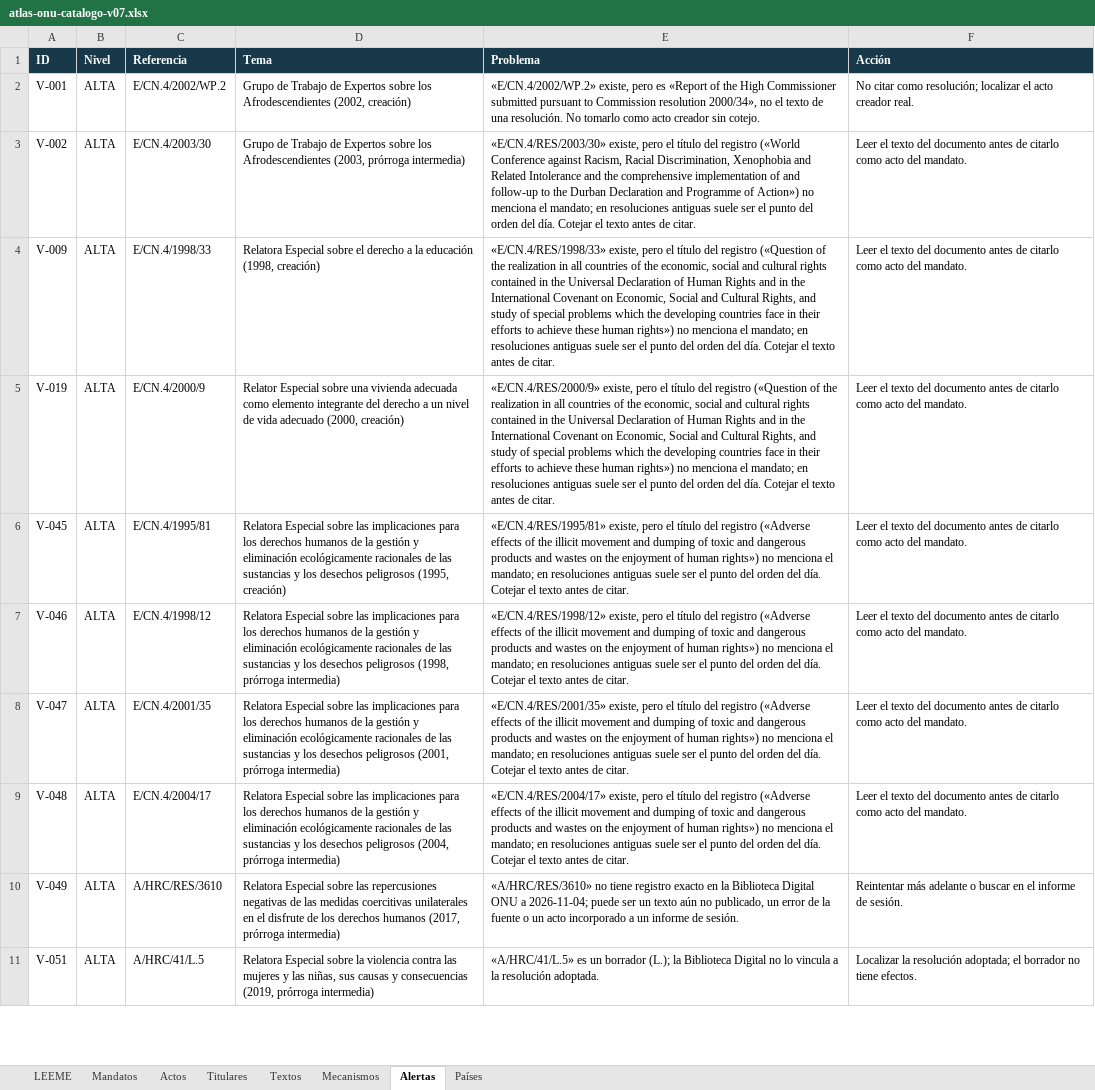
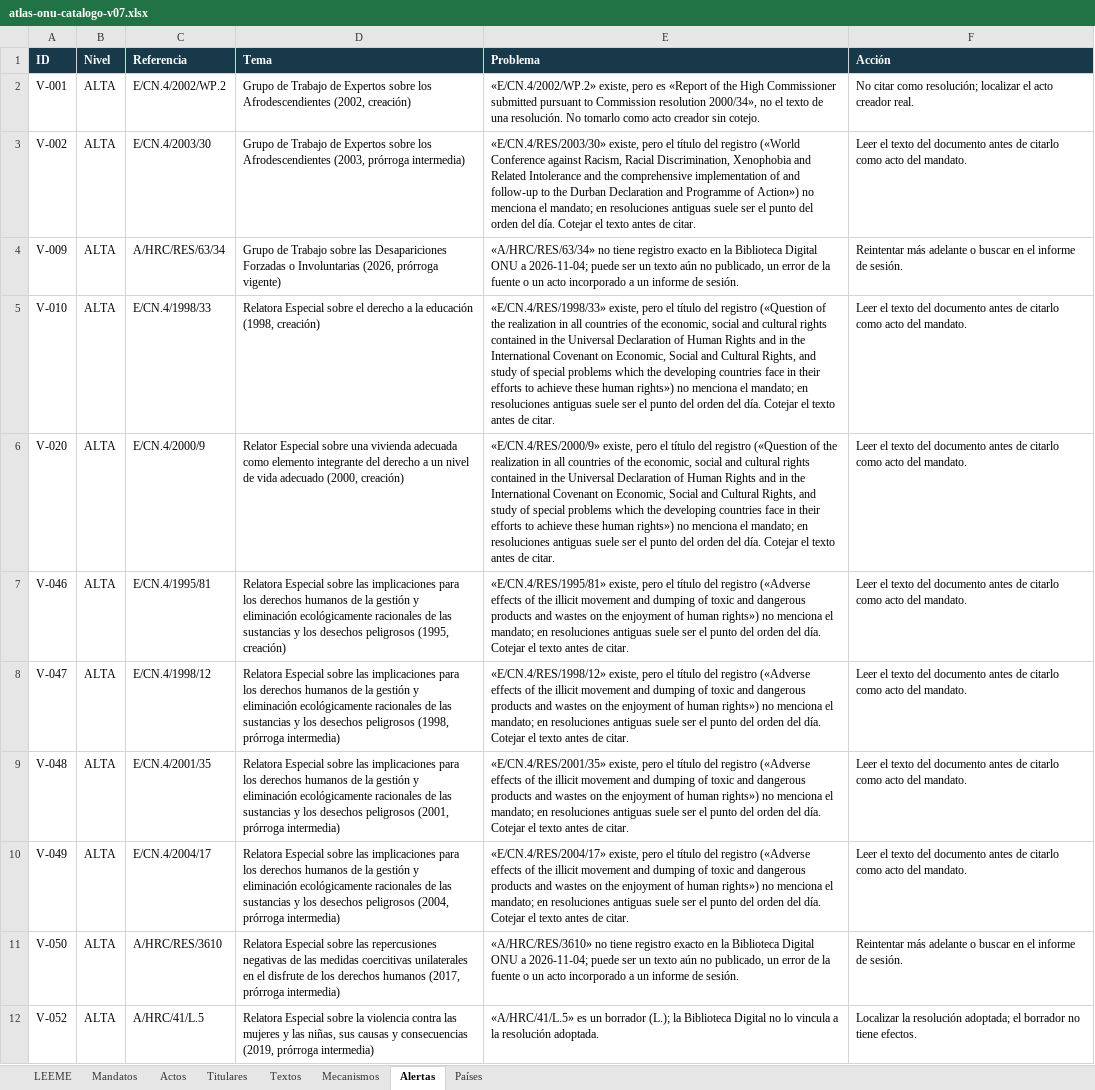
Before and after one commit to sukima-labs/atlasonu, an Excel workbook: data/atlas-onu-catalogo-v07.xlsx, sheet Alertas, drawn as a sheet; only a part is shown; values as stored, in another font and other column widths than the file's, no borders; removed rows and columns are numbered as before the commit, all else as after; the diff covers the shown part only; the diff names each change by its address in the sheet, - before the commit and + after, or states it on an @@ line.

```diff
--- a/data/atlas-onu-catalogo-v07.xlsx (sheet Alertas)
+++ b/data/atlas-onu-catalogo-v07.xlsx (sheet Alertas)
-C4 (Referencia): E/CN.4/1998/33
+C4 (Referencia): A/HRC/RES/63/34
-D4 (Tema): Relatora Especial sobre el derecho a la educación (1998, creación)
+D4 (Tema): Grupo de Trabajo sobre las Desapariciones Forzadas o Involuntarias (2026, prórroga vigente)
-E4 (Problema): «E/CN.4/RES/1998/33» existe, pero el título del registro («Question of the realization in all countries of the economic, social and cultural rights contained in the Universal Declaration of Human Rights and in the International Covenant on Economic, Social and Cultural Rights, and study of special problems which the developing countries face in their efforts to achieve these human rights») no menciona el mandato; en resoluciones antiguas suele ser el punto del orden del día. Cotejar el texto antes de citar.
+E4 (Problema): «A/HRC/RES/63/34» no tiene registro exacto en la Biblioteca Digital ONU a 2026-11-04; puede ser un texto aún no publicado, un error de la fuente o un acto incorporado a un informe de sesión.
-F4 (Acción): Leer el texto del documento antes de citarlo como acto del mandato.
+F4 (Acción): Reintentar más adelante o buscar en el informe de sesión.
+row 5: V-010 | ALTA | E/CN.4/1998/33 | Relatora Especial sobre el derecho a la educación (1998, creación) | «E/CN.4/RES/1998/33» existe, pero el título del registro («Question of the realization in all countries of the economic, social and cultural rights contained in the Universal Declaration of Human Rights and in the International Covenant on Economic, Social and Cultural Rights, and study of special problems which the developing countries face in their efforts to achieve these human rights») no menciona el mandato; en resoluciones antiguas suele ser el punto del orden del día. Cotejar el texto antes de citar. | Leer el texto del documento antes de citarlo como acto del mandato.
-A6 (ID): V-019
+A6 (ID): V-020
-row 6: V-045 | ALTA | E/CN.4/1995/81 | Relatora Especial sobre las implicaciones para los derechos humanos de la gestión y eliminación ecológicamente racionales de las sustancias y los desechos peligrosos (1995, creación) | «E/CN.4/RES/1995/81» existe, pero el título del registro («Adverse effects of the illicit movement and dumping of toxic and dangerous products and wastes on the enjoyment of human rights») no menciona el mandato; en resoluciones antiguas suele ser el punto del orden del día. Cotejar el texto antes de citar. | Leer el texto del documento antes de citarlo como acto del mandato.
-C7 (Referencia): E/CN.4/1998/12
+C7 (Referencia): E/CN.4/1995/81
-D7 (Tema): …desechos peligrosos (1998, prórroga intermedia)
+D7 (Tema): …desechos peligrosos (1995, creación)
-E7 (Problema): «E/CN.4/RES/1998/12» existe, pero…
+E7 (Problema): «E/CN.4/RES/1995/81» existe, pero…
-C8 (Referencia): E/CN.4/2001/35
+C8 (Referencia): E/CN.4/1998/12
-D8 (Tema): …desechos peligrosos (2001, prórroga intermedia)
+D8 (Tema): …desechos peligrosos (1998, prórroga intermedia)
-E8 (Problema): «E/CN.4/RES/2001/35» existe, pero…
+E8 (Problema): «E/CN.4/RES/1998/12» existe, pero…
-C9 (Referencia): E/CN.4/2004/17
+C9 (Referencia): E/CN.4/2001/35
-D9 (Tema): …desechos peligrosos (2004, prórroga intermedia)
+D9 (Tema): …desechos peligrosos (2001, prórroga intermedia)
-E9 (Problema): «E/CN.4/RES/2004/17» existe, pero…
+E9 (Problema): «E/CN.4/RES/2001/35» existe, pero…
-C10 (Referencia): A/HRC/RES/3610
+C10 (Referencia): E/CN.4/2004/17
-D10 (Tema): …sobre las repercusiones negativas de las medidas coercitivas unilaterales en el disfrute de los derechos humanos (2017, prórroga intermedia)
+D10 (Tema): …sobre las implicaciones para los derechos humanos de la gestión y eliminación ecológicamente racionales de las sustancias y los desechos peligrosos (2004, prórroga intermedia)
-E10 (Problema): «A/HRC/RES/3610» no tiene registro exacto en la Biblioteca Digital ONU a 2026-11-04; puede ser un texto aún no publicado, un error de la fuente o un acto incorporado a un informe de sesión.
+E10 (Problema): «E/CN.4/RES/2004/17» existe, pero el título del registro («Adverse effects of the illicit movement and dumping of toxic and dangerous products and wastes on the enjoyment of human rights») no menciona el mandato; en resoluciones antiguas suele ser el punto del orden del día. Cotejar el texto antes de citar.
-F10 (Acción): Reintentar más adelante o buscar en el informe de sesión.
+F10 (Acción): Leer el texto del documento antes de citarlo como acto del mandato.
+row 11: V-050 | ALTA | A/HRC/RES/3610 | Relatora Especial sobre las repercusiones negativas de las medidas coercitivas unilaterales en el disfrute de los derechos humanos (2017, prórroga intermedia) | «A/HRC/RES/3610» no tiene registro exacto en la Biblioteca Digital ONU a 2026-11-04; puede ser un texto aún no publicado, un error de la fuente o un acto incorporado a un informe de sesión. | Reintentar más adelante o buscar en el informe de sesión.
-A12 (ID): V-051
+A12 (ID): V-052
```
Also changed, not shown: 4 added rows, 4 removed rows and 117 edited cells elsewhere in this sheet, sheet Textos, sheet Actos, sheet Mandatos, 8 other files.
